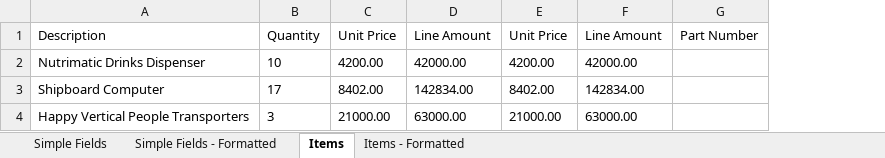
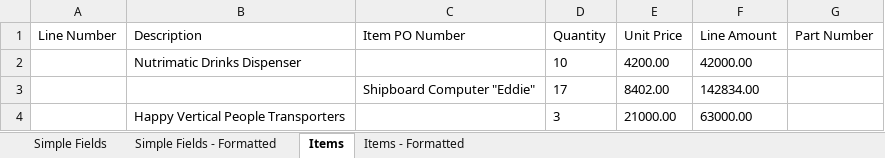
Before and after one commit to Samuca47prog/DocumentUnderstandingProcess_Enhenced, an Excel workbook: Data/Exports/Invoice_1-1.xlsx, sheet Items, drawn as a sheet; values as stored, in another font and other column widths than the file's, no borders; removed rows and columns are numbered as before the commit, all else as after; the diff names each change by its address in the sheet, - before the commit and + after, or states it on an @@ line.

```diff
--- a/Data/Exports/Invoice_1-1.xlsx (sheet Items)
+++ b/Data/Exports/Invoice_1-1.xlsx (sheet Items)
+column A (Line Number), empty
+column C (Item PO Number), row 3: Shipboard Computer "Eddie"
-column C (Unit Price), rows 2-4: 4200.00 | 8402.00 | 21000.00
-column D (Line Amount), rows 2-4: 42000.00 | 142834.00 | 63000.00
-B3 (Description): Shipboard Computer
+B3 (Description): (empty)
```
Also changed, not shown: sheet Items - Formatted, sheet Simple Fields - Formatted, sheet Simple Fields, 7 other files.
